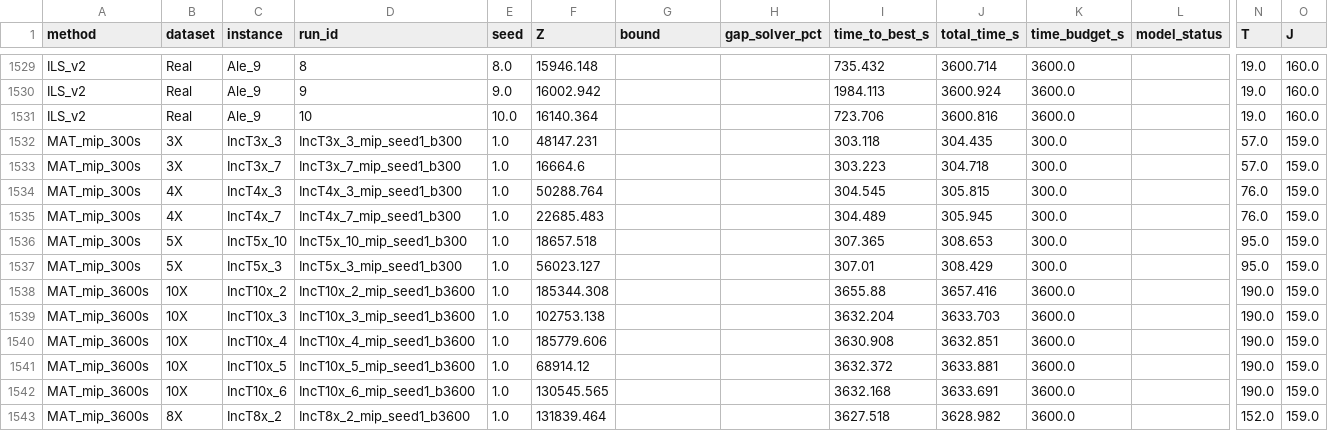
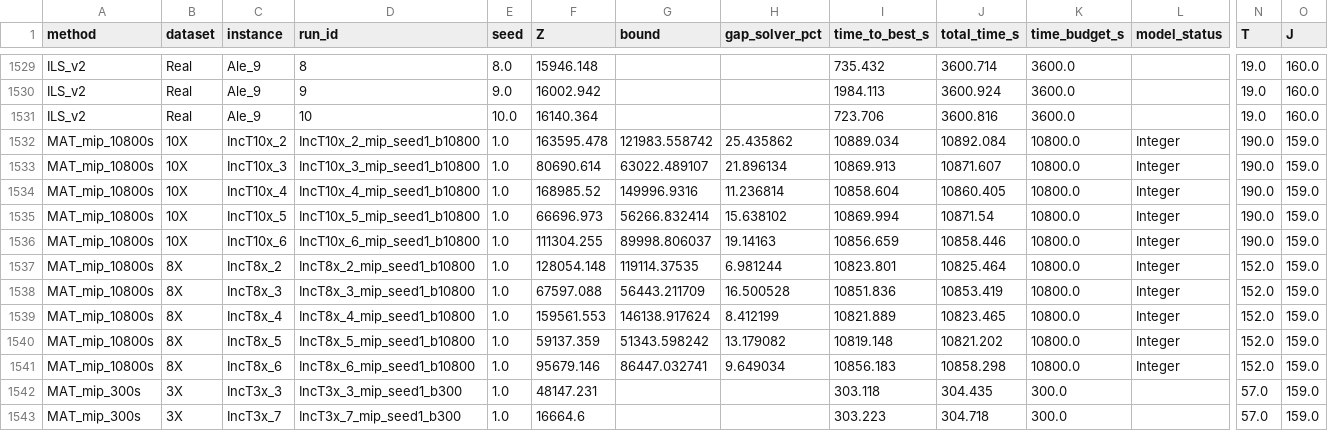
Before and after one commit to daleluche/Treibacher, a CSV file: analysis/output/master_runs.csv, drawn as a sheet; only a part is shown, gaps mark what is left out; the shorter side is filled out with more unchanged rows; rows hold the shown columns only; the diff names each change by its address in the sheet, - before the commit and + after, or states it on an @@ line.

Commit message:
feat(analysis): Q5 cross-budget verdict and completed frontier map

```diff
--- a/analysis/output/master_runs.csv
+++ b/analysis/output/master_runs.csv
+row 1532: MAT_mip_10800s | 10X | IncT10x_2 | IncT10x_2_mip_seed1_b10800 | 1.0 | 163595.478 | 121983.558742 | 25.435862 | 10889.034 | 10892.084 | 10800.0 | Integer | 190.0 | 159.0
+row 1533: MAT_mip_10800s | 10X | IncT10x_3 | IncT10x_3_mip_seed1_b10800 | 1.0 | 80690.614 | 63022.489107 | 21.896134 | 10869.913 | 10871.607 | 10800.0 | Integer | 190.0 | 159.0
+row 1534: MAT_mip_10800s | 10X | IncT10x_4 | IncT10x_4_mip_seed1_b10800 | 1.0 | 168985.52 | 149996.9316 | 11.236814 | 10858.604 | 10860.405 | 10800.0 | Integer | 190.0 | 159.0
+row 1535: MAT_mip_10800s | 10X | IncT10x_5 | IncT10x_5_mip_seed1_b10800 | 1.0 | 66696.973 | 56266.832414 | 15.638102 | 10869.994 | 10871.54 | 10800.0 | Integer | 190.0 | 159.0
+row 1536: MAT_mip_10800s | 10X | IncT10x_6 | IncT10x_6_mip_seed1_b10800 | 1.0 | 111304.255 | 89998.806037 | 19.14163 | 10856.659 | 10858.446 | 10800.0 | Integer | 190.0 | 159.0
+row 1537: MAT_mip_10800s | 8X | IncT8x_2 | IncT8x_2_mip_seed1_b10800 | 1.0 | 128054.148 | 119114.37535 | 6.981244 | 10823.801 | 10825.464 | 10800.0 | Integer | 152.0 | 159.0
+row 1538: MAT_mip_10800s | 8X | IncT8x_3 | IncT8x_3_mip_seed1_b10800 | 1.0 | 67597.088 | 56443.211709 | 16.500528 | 10851.836 | 10853.419 | 10800.0 | Integer | 152.0 | 159.0
+row 1539: MAT_mip_10800s | 8X | IncT8x_4 | IncT8x_4_mip_seed1_b10800 | 1.0 | 159561.553 | 146138.917624 | 8.412199 | 10821.889 | 10823.465 | 10800.0 | Integer | 152.0 | 159.0
+row 1540: MAT_mip_10800s | 8X | IncT8x_5 | IncT8x_5_mip_seed1_b10800 | 1.0 | 59137.359 | 51343.598242 | 13.179082 | 10819.148 | 10821.202 | 10800.0 | Integer | 152.0 | 159.0
+row 1541: MAT_mip_10800s | 8X | IncT8x_6 | IncT8x_6_mip_seed1_b10800 | 1.0 | 95679.146 | 86447.032741 | 9.649034 | 10856.183 | 10858.298 | 10800.0 | Integer | 152.0 | 159.0
```
Also changed, not shown: analysis/output/comparison_table.csv, analysis/output/master_instances.csv, 20 other files.
